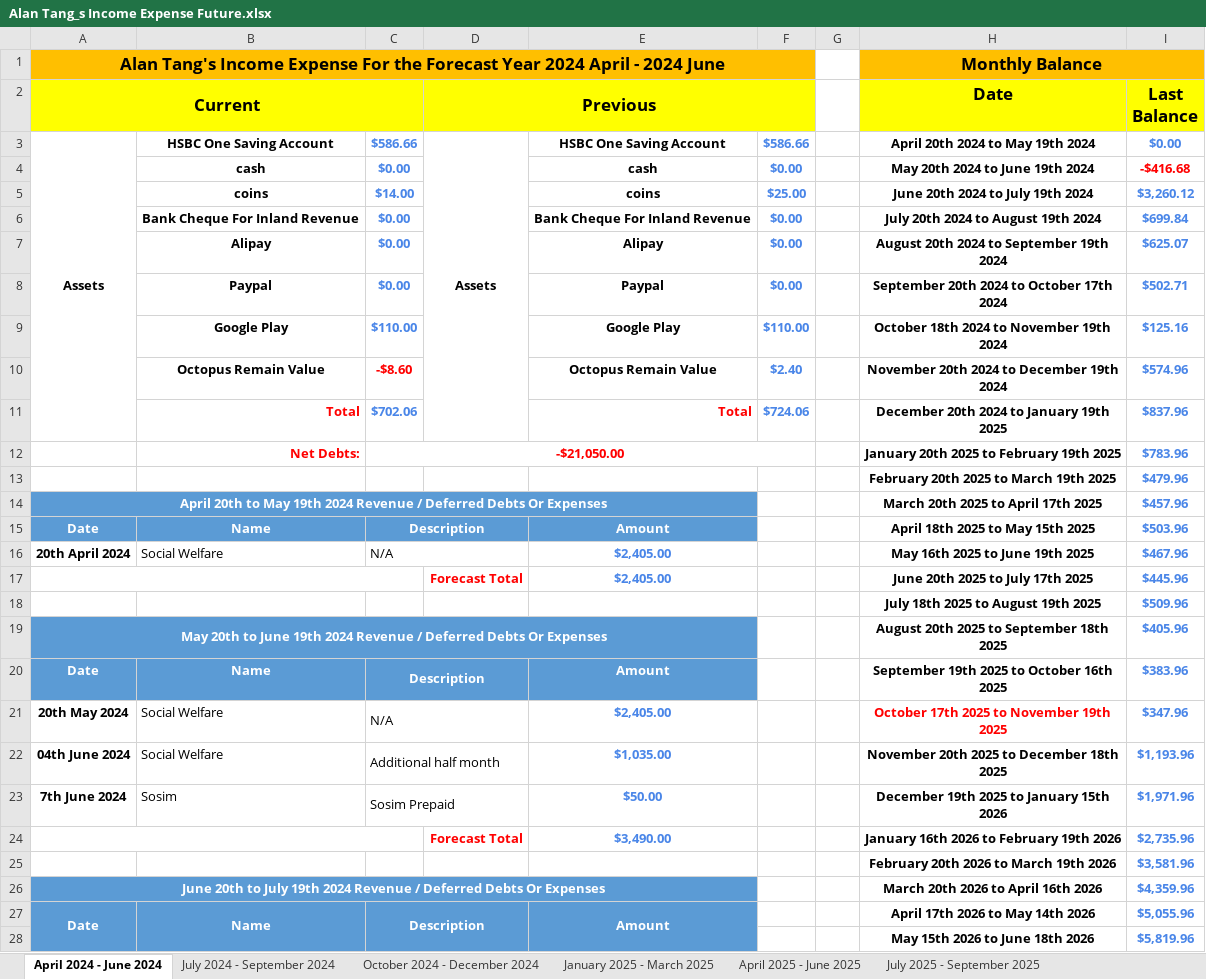
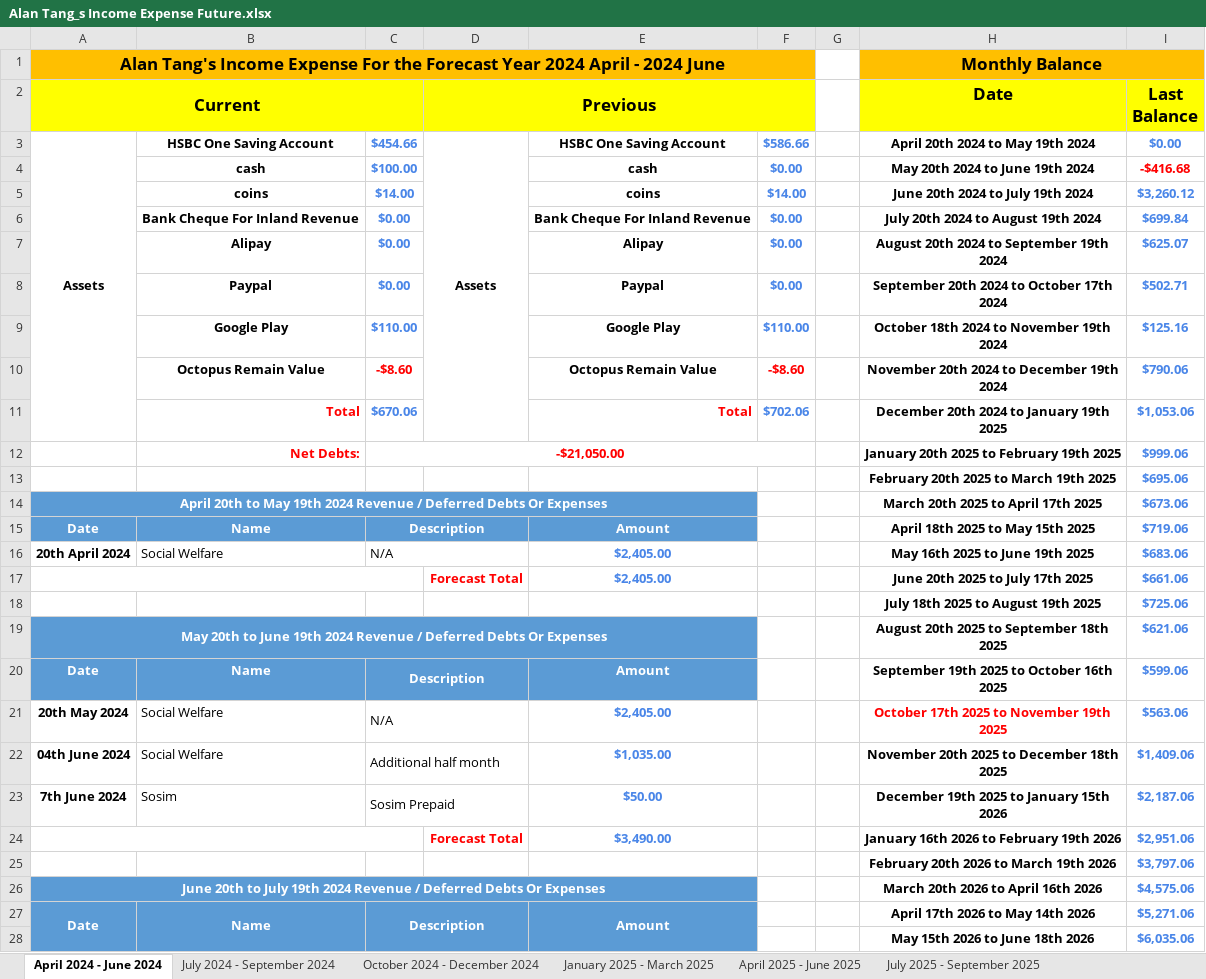
Before and after one commit to singluntang/Income-Expenditure-Forecast, an Excel workbook: Alan Tang_s Income Expense Future.xlsx, sheet April 2024 - June 2024, drawn as a sheet; only a part is shown; values as stored, in another font and other column widths than the file's, no borders; conditional formats not drawn; the diff covers the shown part only; the diff names each change by its address in the sheet, - before the commit and + after, or states it on an @@ line.

```diff
--- a/Alan Tang_s Income Expense Future.xlsx (sheet April 2024 - June 2024)
+++ b/Alan Tang_s Income Expense Future.xlsx (sheet April 2024 - June 2024)
-C3: $586.66
+C3: $454.66
-C4: $0.00
+C4: $100.00
-F5: $25.00
+F5: $14.00
-F10: $2.40
+F10: -$8.60
-F10 text colour: #4A86E8
+F10 text colour: #FF0000
-I10 (Last Balance): $574.96
+I10 (Last Balance): $790.06
-C11: $702.06
+C11: $670.06
-F11: $724.06
+F11: $702.06
-I11 (Last Balance): $837.96
+I11 (Last Balance): $1,053.06
-I12 (Last Balance): $783.96
+I12 (Last Balance): $999.06
-I13 (Last Balance): $479.96
+I13 (Last Balance): $695.06
-I14 (Last Balance): $457.96
+I14 (Last Balance): $673.06
-I15 (Last Balance): $503.96
+I15 (Last Balance): $719.06
-I16 (Last Balance): $467.96
+I16 (Last Balance): $683.06
-I17 (Last Balance): $445.96
+I17 (Last Balance): $661.06
-I18 (Last Balance): $509.96
+I18 (Last Balance): $725.06
-I19 (Last Balance): $405.96
+I19 (Last Balance): $621.06
-I20 (Last Balance): $383.96
+I20 (Last Balance): $599.06
-I21 (Last Balance): $347.96
+I21 (Last Balance): $563.06
-I22 (Last Balance): $1,193.96
+I22 (Last Balance): $1,409.06
-I23 (Last Balance): $1,971.96
+I23 (Last Balance): $2,187.06
-I24 (Last Balance): $2,735.96
+I24 (Last Balance): $2,951.06
-I25 (Last Balance): $3,581.96
+I25 (Last Balance): $3,797.06
-I26 (Last Balance): $4,359.96
+I26 (Last Balance): $4,575.06
-I27 (Last Balance): $5,055.96
+I27 (Last Balance): $5,271.06
-I28 (Last Balance): $5,819.96
+I28 (Last Balance): $6,035.06
```
Also changed, not shown: 13 edited cells elsewhere in this sheet, sheet October 2024 - December 2024, sheet April 2025 - June 2025, sheet October 2025 - December 2025, sheet January 2026 - March 2026, sheet April 2026 - June 2026, sheet July 2025 - September 2025, 5 more sheets.
